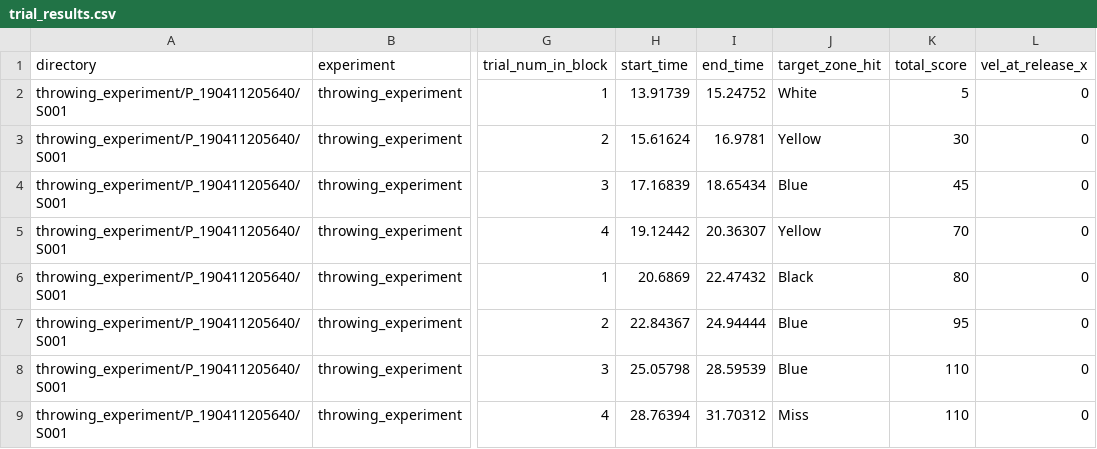
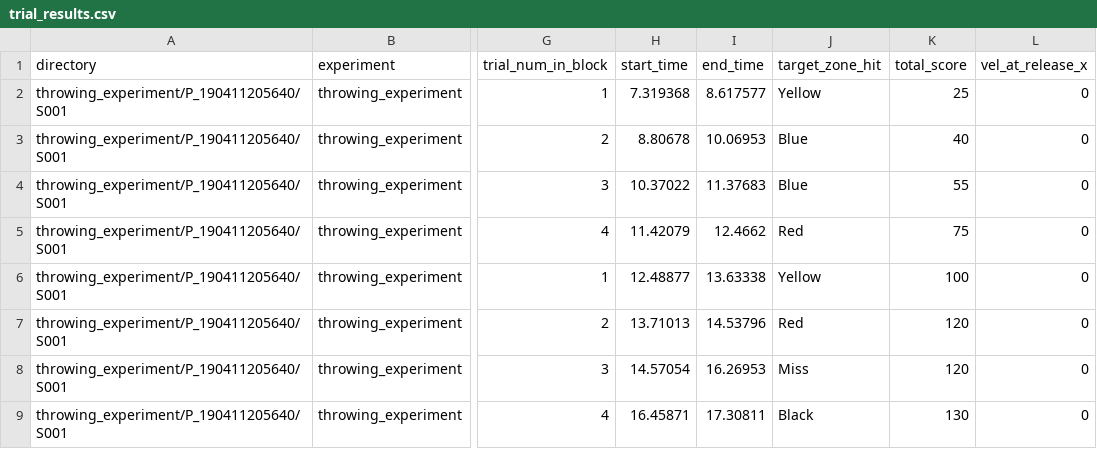
Before and after one commit to Andrea-Loriedo/VR-throwing-task, a CSV file: Assets/StreamingAssets/throwing_experiment/P_190411205640/S001/trial_results.csv, drawn as a sheet; only a part is shown, gaps mark what is left out; the diff covers the shown part only; the diff names each change by its address in the sheet, - before the commit and + after, or states it on an @@ line.

```diff
--- a/Assets/StreamingAssets/throwing_experiment/P_190411205640/S001/trial_results.csv
+++ b/Assets/StreamingAssets/throwing_experiment/P_190411205640/S001/trial_results.csv
-H2 (start_time): 13.91739
+H2 (start_time): 7.319368
-I2 (end_time): 15.24752
+I2 (end_time): 8.617577
-J2 (target_zone_hit): White
+J2 (target_zone_hit): Yellow
-K2 (total_score): 5
+K2 (total_score): 25
-H3 (start_time): 15.61624
+H3 (start_time): 8.80678
-I3 (end_time): 16.9781
+I3 (end_time): 10.06953
-J3 (target_zone_hit): Yellow
+J3 (target_zone_hit): Blue
-K3 (total_score): 30
+K3 (total_score): 40
-H4 (start_time): 17.16839
+H4 (start_time): 10.37022
-I4 (end_time): 18.65434
+I4 (end_time): 11.37683
-K4 (total_score): 45
+K4 (total_score): 55
-H5 (start_time): 19.12442
+H5 (start_time): 11.42079
-I5 (end_time): 20.36307
+I5 (end_time): 12.4662
-J5 (target_zone_hit): Yellow
+J5 (target_zone_hit): Red
-K5 (total_score): 70
+K5 (total_score): 75
-H6 (start_time): 20.6869
+H6 (start_time): 12.48877
-I6 (end_time): 22.47432
+I6 (end_time): 13.63338
-J6 (target_zone_hit): Black
+J6 (target_zone_hit): Yellow
-K6 (total_score): 80
+K6 (total_score): 100
-H7 (start_time): 22.84367
+H7 (start_time): 13.71013
-I7 (end_time): 24.94444
+I7 (end_time): 14.53796
-J7 (target_zone_hit): Blue
+J7 (target_zone_hit): Red
-K7 (total_score): 95
+K7 (total_score): 120
-H8 (start_time): 25.05798
+H8 (start_time): 14.57054
-I8 (end_time): 28.59539
+I8 (end_time): 16.26953
-J8 (target_zone_hit): Blue
+J8 (target_zone_hit): Miss
-K8 (total_score): 110
+K8 (total_score): 120
-H9 (start_time): 28.76394
+H9 (start_time): 16.45871
-I9 (end_time): 31.70312
+I9 (end_time): 17.30811
-J9 (target_zone_hit): Miss
+J9 (target_zone_hit): Black
-K9 (total_score): 110
+K9 (total_score): 130
```
Also changed, not shown: 27 edited cells elsewhere in this file, Assets/StreamingAssets/throwing_experiment/P_190411205640/S001/log.csv, 11 other files.
